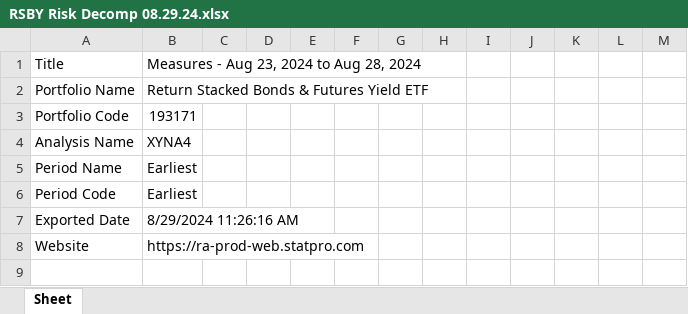
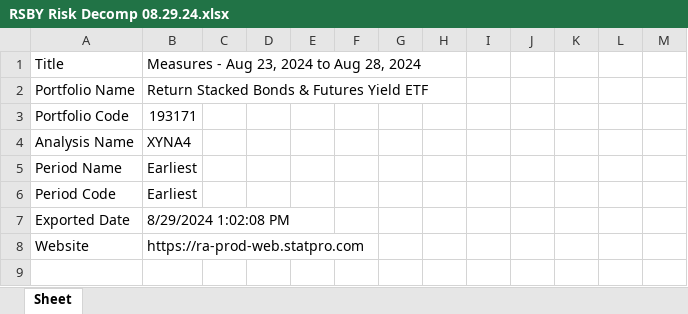
Before and after one commit to brettnguyenTidal/Statpro-Auto, an Excel workbook: downloads/RSBY Risk Decomp 08.29.24.xlsx, sheet Sheet, drawn as a sheet; only a part is shown; values as stored, in another font and other column widths than the file's, no borders; the diff names each change by its address in the sheet, - before the commit and + after, or states it on an @@ line.

```diff
--- a/downloads/RSBY Risk Decomp 08.29.24.xlsx (sheet Sheet)
+++ b/downloads/RSBY Risk Decomp 08.29.24.xlsx (sheet Sheet)
-B7: 8/29/2024 11:26:16 AM
+B7: 8/29/2024 1:02:08 PM
```
Also changed, not shown: downloads/RSSB Risk Decomp 08.29.24.xlsx, downloads/RSSY Risk Decomp 08.29.24.xlsx, 10 other files.
